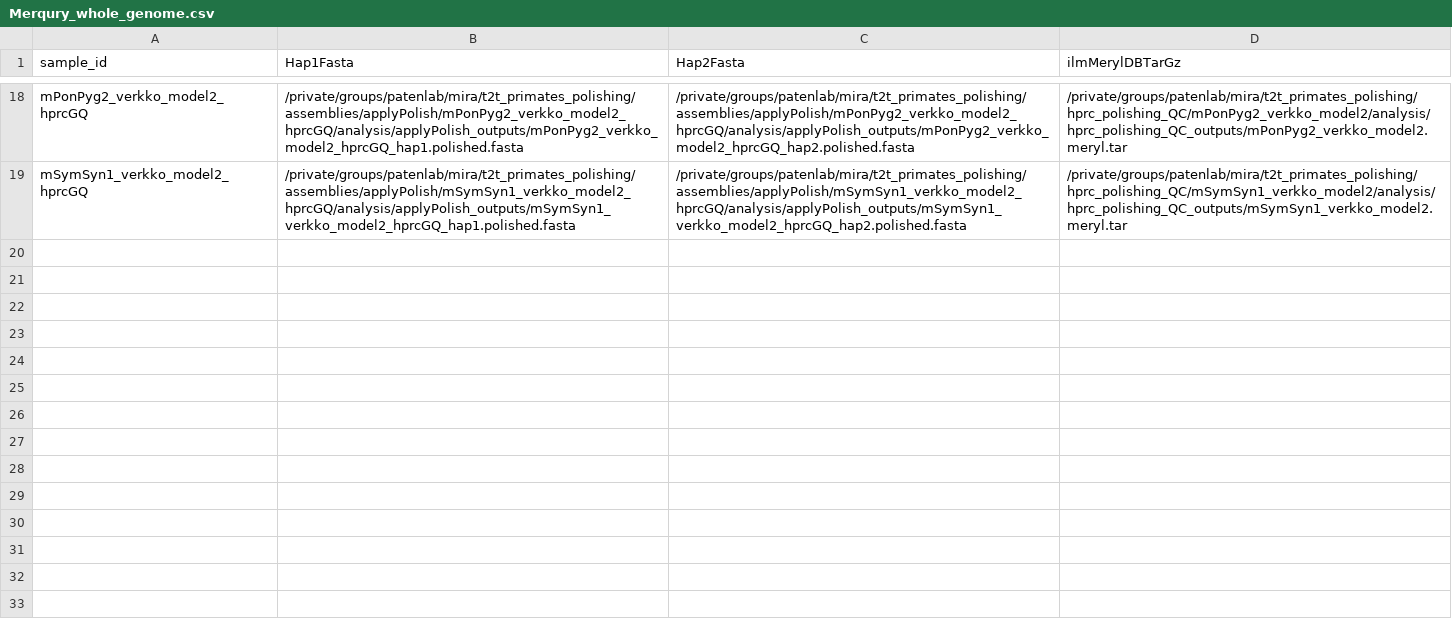
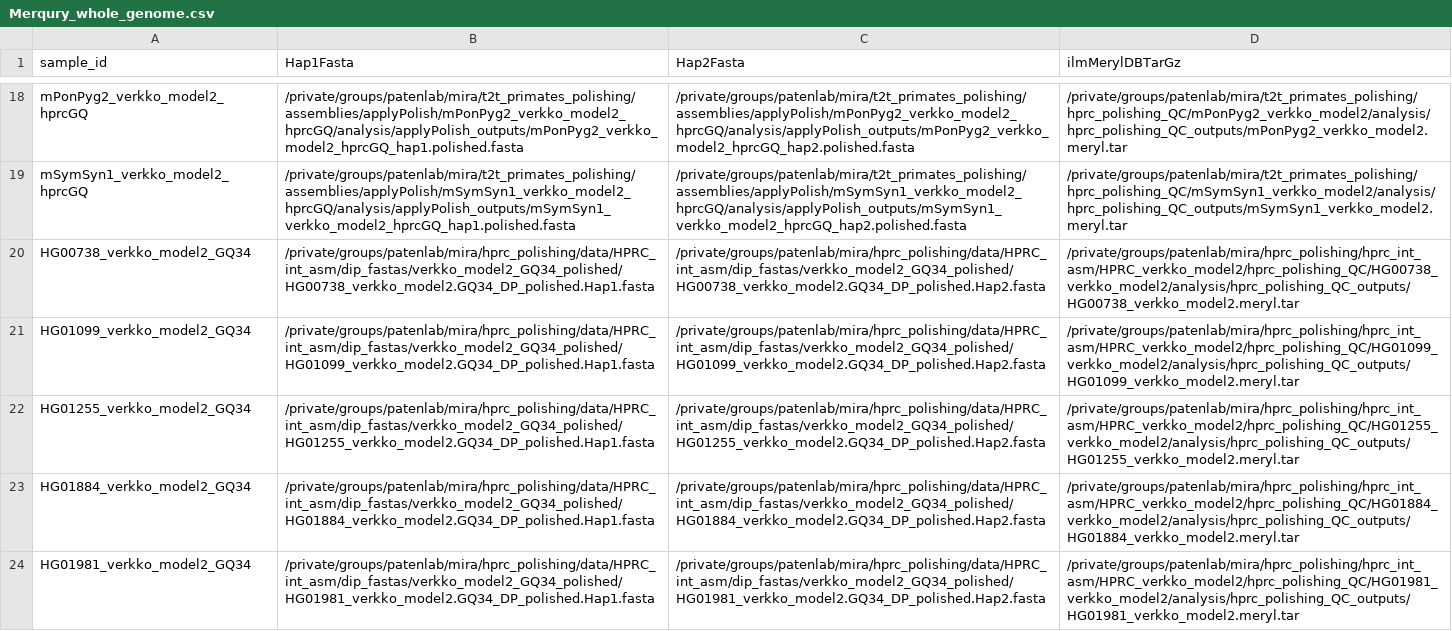
Before and after one commit to miramastoras/phoenix_batch_submissions, a CSV file: polishing/merqury/T2T_primates/Merqury_whole_genome.csv, drawn as a sheet; only a part is shown, gaps mark what is left out.

Commit message:
run hprc verkko filtered

```diff
--- a/polishing/merqury/T2T_primates/Merqury_whole_genome.csv
+++ b/polishing/merqury/T2T_primates/Merqury_whole_genome.csv
@@ -19 +19,6 @@ mPonPyg2_verkko_model2_hprcGQ,/private/groups/patenlab/mira/t2t_primates_polishi
 mSymSyn1_verkko_model2_hprcGQ,/private/groups/patenlab/mira/t2t_primates_polishing/assemblies/applyPolish/mSymSyn1_verkko_model2_hprcGQ/analysis/applyPolish_outputs/mSymSyn1_verkko_model2_hprcGQ_hap1.polished.fasta,/private/groups/patenlab/mira/t2t_primates_polishing/assemblies/applyPolish/mSymSyn1_verkko_model2_hprcGQ/analysis/applyPolish_outputs/mSymSyn1_verkko_model2_hprcGQ_hap2.polished.fasta,/private/groups/patenlab/mira/t2t_primates_polishing/hprc_polishing_QC/mSymSyn1_verkko_model2/analysis/hprc_polishing_QC_outputs/mSymSyn1_verkko_model2.meryl.tar
+HG00738_verkko_model2_GQ34,/private/groups/patenlab/mira/hprc_polishing/data/HPRC_int_asm/dip_fastas/verkko_model2_GQ34_polished/HG00738_verkko_model2.GQ34_DP_polished.Hap1.fasta,/private/groups/patenlab/mira/hprc_polishing/data/HPRC_int_asm/dip_fastas/verkko_model2_GQ34_polished/HG00738_verkko_model2.GQ34_DP_polished.Hap2.fasta,/private/groups/patenlab/mira/hprc_polishing/hprc_int_asm/HPRC_verkko_model2/hprc_polishing_QC/HG00738_verkko_model2/analysis/hprc_polishing_QC_outputs/HG00738_verkko_model2.meryl.tar
+HG01099_verkko_model2_GQ34,/private/groups/patenlab/mira/hprc_polishing/data/HPRC_int_asm/dip_fastas/verkko_model2_GQ34_polished/HG01099_verkko_model2.GQ34_DP_polished.Hap1.fasta,/private/groups/patenlab/mira/hprc_polishing/data/HPRC_int_asm/dip_fastas/verkko_model2_GQ34_polished/HG01099_verkko_model2.GQ34_DP_polished.Hap2.fasta,/private/groups/patenlab/mira/hprc_polishing/hprc_int_asm/HPRC_verkko_model2/hprc_polishing_QC/HG01099_verkko_model2/analysis/hprc_polishing_QC_outputs/HG01099_verkko_model2.meryl.tar
+HG01255_verkko_model2_GQ34,/private/groups/patenlab/mira/hprc_polishing/data/HPRC_int_asm/dip_fastas/verkko_model2_GQ34_polished/HG01255_verkko_model2.GQ34_DP_polished.Hap1.fasta,/private/groups/patenlab/mira/hprc_polishing/data/HPRC_int_asm/dip_fastas/verkko_model2_GQ34_polished/HG01255_verkko_model2.GQ34_DP_polished.Hap2.fasta,/private/groups/patenlab/mira/hprc_polishing/hprc_int_asm/HPRC_verkko_model2/hprc_polishing_QC/HG01255_verkko_model2/analysis/hprc_polishing_QC_outputs/HG01255_verkko_model2.meryl.tar
+HG01884_verkko_model2_GQ34,/private/groups/patenlab/mira/hprc_polishing/data/HPRC_int_asm/dip_fastas/verkko_model2_GQ34_polished/HG01884_verkko_model2.GQ34_DP_polished.Hap1.fasta,/private/groups/patenlab/mira/hprc_polishing/data/HPRC_int_asm/dip_fastas/verkko_model2_GQ34_polished/HG01884_verkko_model2.GQ34_DP_polished.Hap2.fasta,/private/groups/patenlab/mira/hprc_polishing/hprc_int_asm/HPRC_verkko_model2/hprc_polishing_QC/HG01884_verkko_model2/analysis/hprc_polishing_QC_outputs/HG01884_verkko_model2.meryl.tar
+HG01981_verkko_model2_GQ34,/private/groups/patenlab/mira/hprc_polishing/data/HPRC_int_asm/dip_fastas/verkko_model2_GQ34_polished/HG01981_verkko_model2.GQ34_DP_polished.Hap1.fasta,/private/groups/patenlab/mira/hprc_polishing/data/HPRC_int_asm/dip_fastas/verkko_model2_GQ34_polished/HG01981_verkko_model2.GQ34_DP_polished.Hap2.fasta,/private/groups/patenlab/mira/hprc_polishing/hprc_int_asm/HPRC_verkko_model2/hprc_polishing_QC/HG01981_verkko_model2/analysis/hprc_polishing_QC_outputs/HG01981_verkko_model2.meryl.tar
```
Also changed, not shown: 6 other files.
